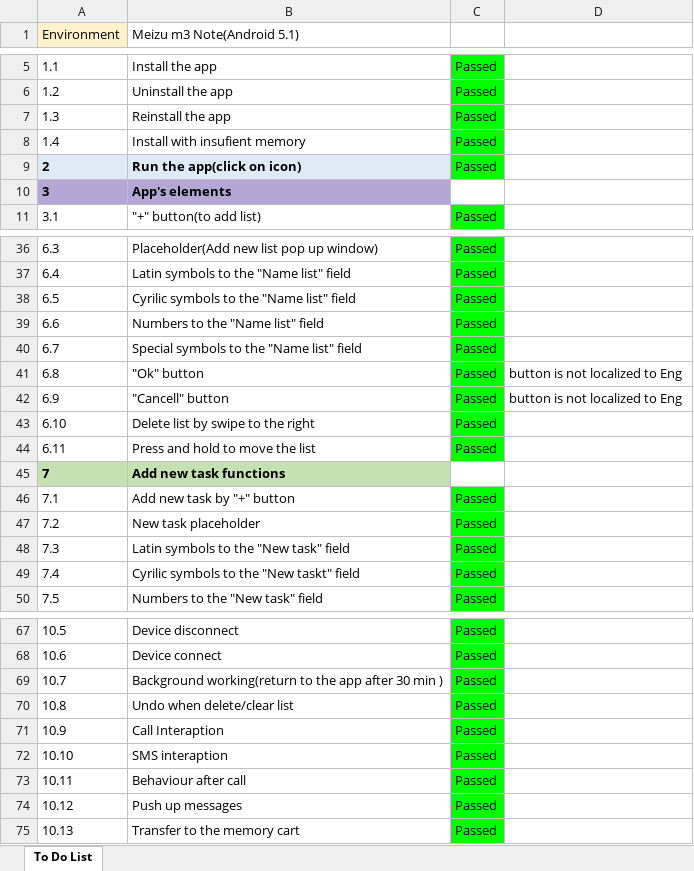
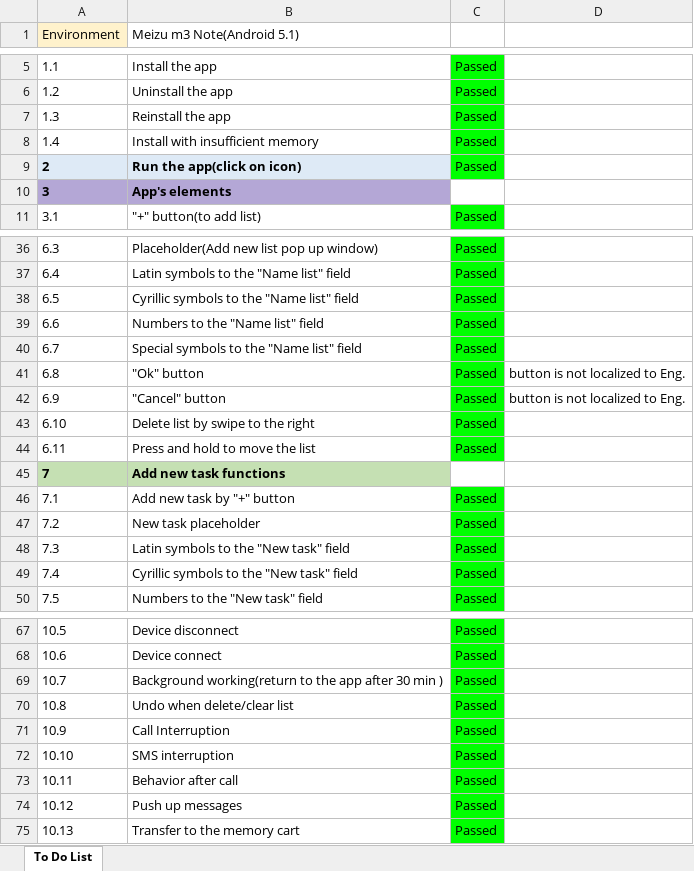
Before and after one commit to Oleksandr-Mnk/Test-documentation, an Excel workbook: Checklists/Checklist for mobile.xlsx, sheet To Do List, drawn as a sheet; only a part is shown, gaps mark what is left out; values as stored, in another font and other column widths than the file's, no borders; the diff names each change by its address in the sheet, - before the commit and + after, or states it on an @@ line.

Commit message:
Correcting typo

```diff
--- a/Checklists/Checklist for mobile.xlsx (sheet To Do List)
+++ b/Checklists/Checklist for mobile.xlsx (sheet To Do List)
-B8 (Meizu m3 Note(Android 5.1)): Install with insufient memory
+B8 (Meizu m3 Note(Android 5.1)): Install with insufficient memory
-B38 (Meizu m3 Note(Android 5.1)): Cyrilic symbols to the "Name list" field
+B38 (Meizu m3 Note(Android 5.1)): Cyrillic symbols to the "Name list" field
-D41:D42: button is not localized to Eng
+D41:D42: button is not localized to Eng.
-B42 (Meizu m3 Note(Android 5.1)): "Cancell" button
+B42 (Meizu m3 Note(Android 5.1)): "Cancel" button
-B49 (Meizu m3 Note(Android 5.1)): Cyrilic symbols to the "New taskt" field
+B49 (Meizu m3 Note(Android 5.1)): Cyrillic symbols to the "New task" field
-B71 (Meizu m3 Note(Android 5.1)): Call Interaption
+B71 (Meizu m3 Note(Android 5.1)): Call Interruption
-B72 (Meizu m3 Note(Android 5.1)): SMS interaption
+B72 (Meizu m3 Note(Android 5.1)): SMS interruption
-B73 (Meizu m3 Note(Android 5.1)): Behaviour after call
+B73 (Meizu m3 Note(Android 5.1)): Behavior after call
```
